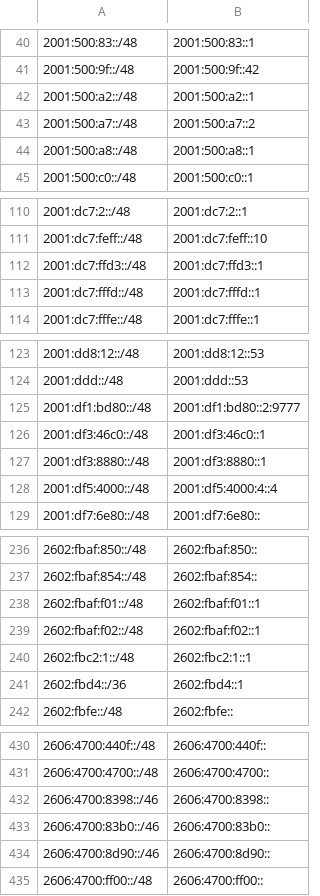
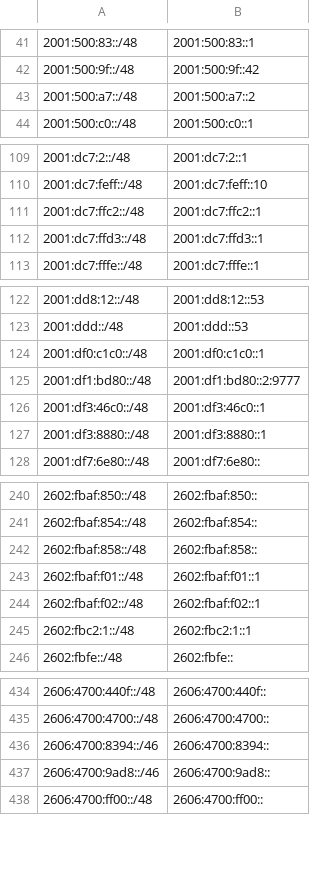
Before and after one commit to bgptools/anycast-prefixes, a CSV file: anycatch-v6-prefixes.csv, drawn as a sheet; only a part is shown, gaps mark what is left out; the diff covers the shown part only.

```diff
--- a/anycatch-v6-prefixes.csv
+++ b/anycatch-v6-prefixes.csv
@@ -41,5 +42,3 @@
 2001:500:9f::/48,2001:500:9f::42
-2001:500:a2::/48,2001:500:a2::1
 2001:500:a7::/48,2001:500:a7::2
-2001:500:a8::/48,2001:500:a8::1
 2001:500:c0::/48,2001:500:c0::1
@@ -111,4 +110,4 @@
 2001:dc7:feff::/48,2001:dc7:feff::10
+2001:dc7:ffc2::/48,2001:dc7:ffc2::1
 2001:dc7:ffd3::/48,2001:dc7:ffd3::1
-2001:dc7:fffd::/48,2001:dc7:fffd::1
 2001:dc7:fffe::/48,2001:dc7:fffe::1
@@ -124,2 +123,3 @@
 2001:ddd::/48,2001:ddd::53
+2001:df0:c1c0::/48,2001:df0:c1c0::1
 2001:df1:bd80::/48,2001:df1:bd80::2:9777
@@ -127,3 +127,2 @@
 2001:df3:8880::/48,2001:df3:8880::1
-2001:df5:4000::/48,2001:df5:4000:4::4
 2001:df7:6e80::/48,2001:df7:6e80::
@@ -237,2 +241,3 @@
 2602:fbaf:854::/48,2602:fbaf:854::
+2602:fbaf:858::/48,2602:fbaf:858::
 2602:fbaf:f01::/48,2602:fbaf:f01::1
@@ -240,3 +245,2 @@
 2602:fbc2:1::/48,2602:fbc2:1::1
-2602:fbd4::/36,2602:fbd4::1
 2602:fbfe::/48,2602:fbfe::
@@ -431,5 +435,4 @@
 2606:4700:4700::/48,2606:4700:4700::
-2606:4700:8398::/46,2606:4700:8398::
-2606:4700:83b0::/46,2606:4700:83b0::
-2606:4700:8d90::/46,2606:4700:8d90::
+2606:4700:8394::/46,2606:4700:8394::
+2606:4700:9ad8::/46,2606:4700:9ad8::
 2606:4700:ff00::/48,2606:4700:ff00::
```
Also changed, not shown: 16 added rows, 15 removed rows and 5 edited cells elsewhere in this file, 1 other file.
